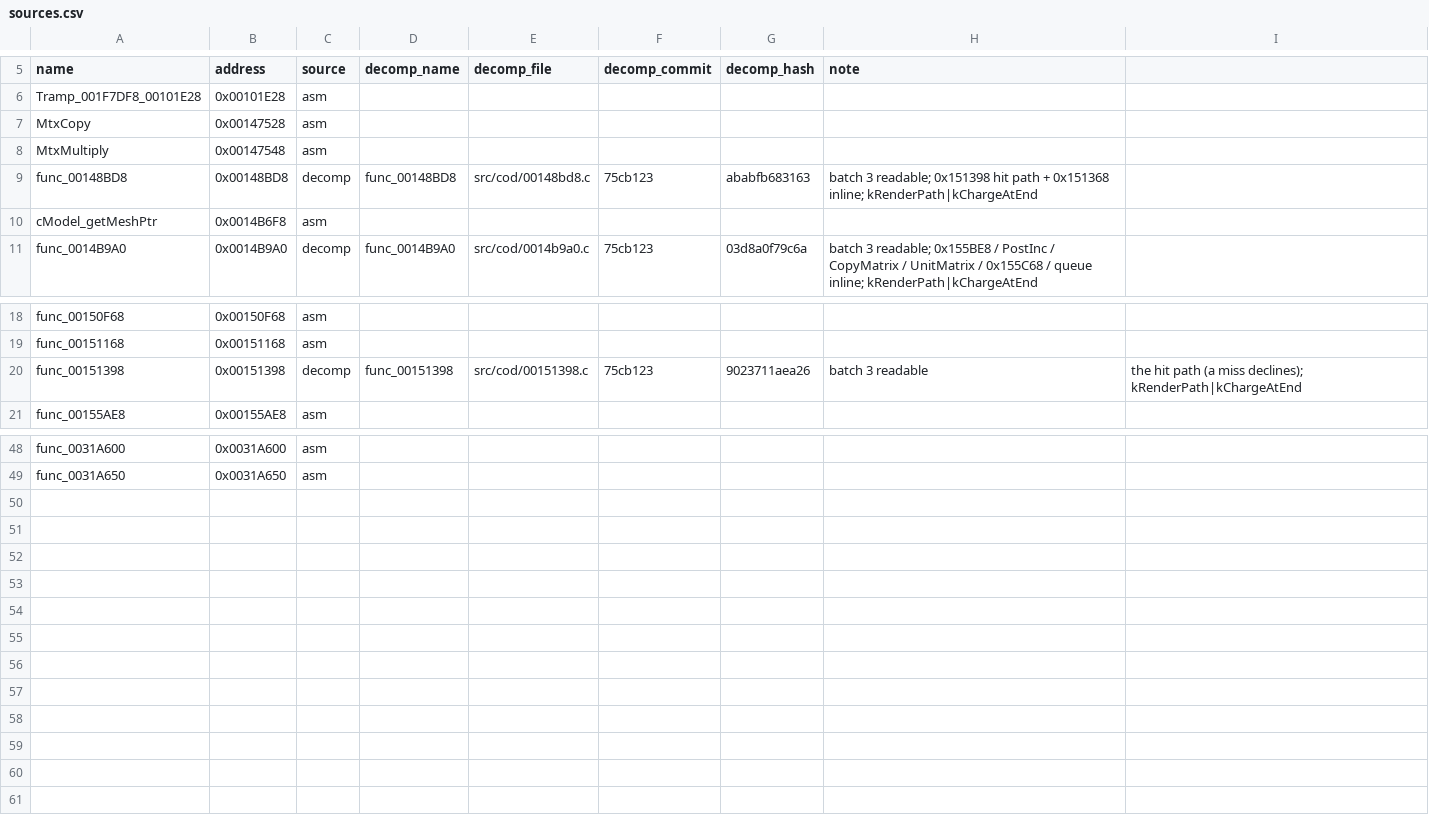
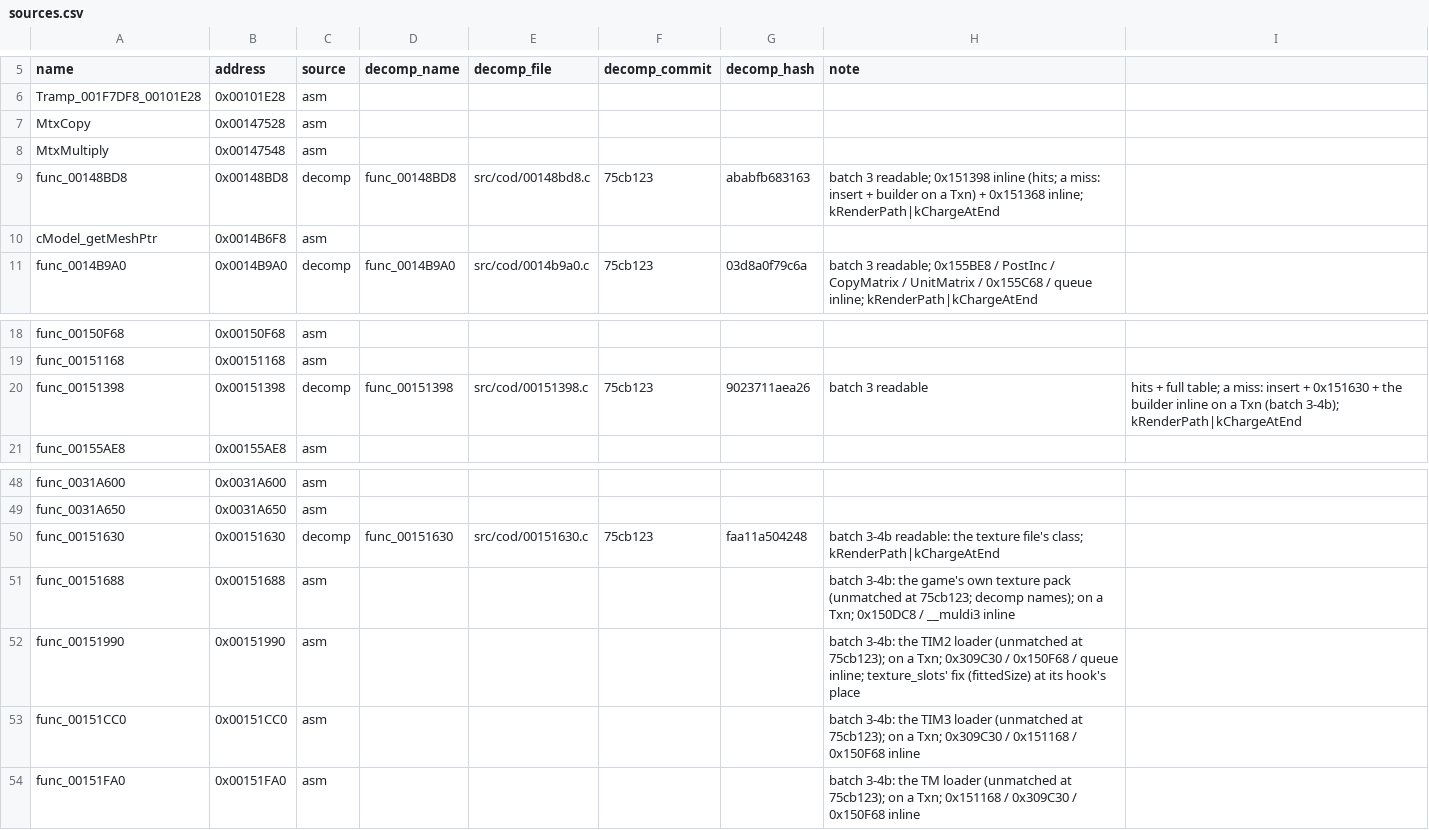
Before and after one commit to DuckyNerdball/God-Hand-Rearmed, a CSV file: tools/native/sources.csv, drawn as a sheet; only a part is shown, gaps mark what is left out.

```diff
--- a/tools/native/sources.csv
+++ b/tools/native/sources.csv
@@ -8,3 +8,3 @@ MtxCopy,0x00147528,asm,,,,,
 MtxMultiply,0x00147548,asm,,,,,
-func_00148BD8,0x00148BD8,decomp,func_00148BD8,src/cod/00148bd8.c,75cb123,ababfb683163,batch 3 readable; 0x151398 hit path + 0x151368 inline; kRenderPath|kChargeAtEnd
+func_00148BD8,0x00148BD8,decomp,func_00148BD8,src/cod/00148bd8.c,75cb123,ababfb683163,batch 3 readable; 0x151398 inline (hits; a miss: insert + builder on a Txn) + 0x151368 inline; kRenderPath|kChargeAtEnd
 cModel_getMeshPtr,0x0014B6F8,asm,,,,,
@@ -19,3 +19,3 @@ func_00150F68,0x00150F68,asm,,,,,
 func_00151168,0x00151168,asm,,,,,
-func_00151398,0x00151398,decomp,func_00151398,src/cod/00151398.c,75cb123,9023711aea26,batch 3 readable, the hit path (a miss declines); kRenderPath|kChargeAtEnd
+func_00151398,0x00151398,decomp,func_00151398,src/cod/00151398.c,75cb123,9023711aea26,batch 3 readable, hits + full table; a miss: insert + 0x151630 + the builder inline on a Txn (batch 3-4b); kRenderPath|kChargeAtEnd
 func_00155AE8,0x00155AE8,asm,,,,,
@@ -49 +49,6 @@ func_0031A600,0x0031A600,asm,,,,,
 func_0031A650,0x0031A650,asm,,,,,
+func_00151630,0x00151630,decomp,func_00151630,src/cod/00151630.c,75cb123,faa11a504248,batch 3-4b readable: the texture file's class; kRenderPath|kChargeAtEnd
+func_00151688,0x00151688,asm,,,,,batch 3-4b: the game's own texture pack (unmatched at 75cb123; decomp names); on a Txn; 0x150DC8 / __muldi3 inline
+func_00151990,0x00151990,asm,,,,,batch 3-4b: the TIM2 loader (unmatched at 75cb123); on a Txn; 0x309C30 / 0x150F68 / queue inline; texture_slots' fix (fittedSize) at its hook's place
+func_00151CC0,0x00151CC0,asm,,,,,batch 3-4b: the TIM3 loader (unmatched at 75cb123); on a Txn; 0x309C30 / 0x151168 / 0x150F68 inline
+func_00151FA0,0x00151FA0,asm,,,,,batch 3-4b: the TM loader (unmatched at 75cb123); on a Txn; 0x151168 / 0x309C30 / 0x150F68 inline
```
Also changed, not shown: 5 other files.
